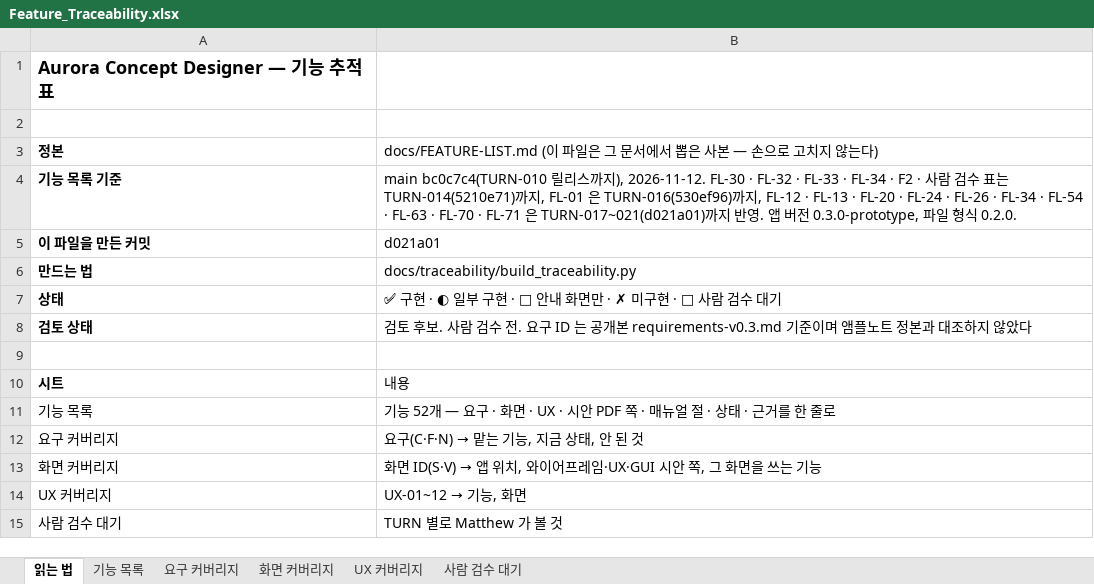
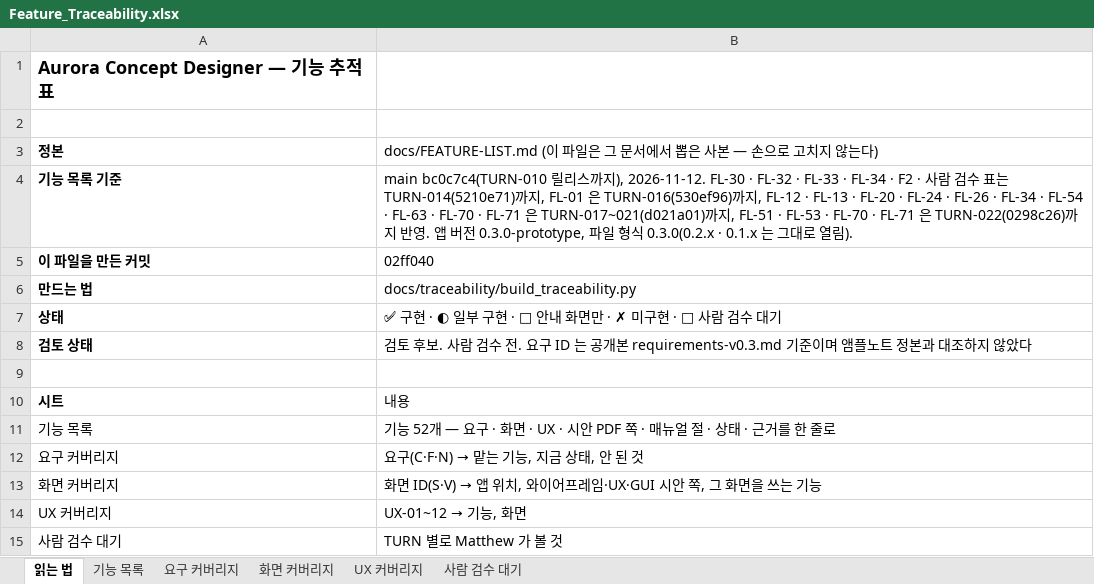
Before and after one commit to kotaeji/EquipCD_G, an Excel workbook: docs/traceability/Feature_Traceability.xlsx, sheet 읽는 법, drawn as a sheet; values as stored, in another font and other column widths than the file's, no borders; the diff names each change by its address in the sheet, - before the commit and + after, or states it on an @@ line.

```diff
--- a/docs/traceability/Feature_Traceability.xlsx (sheet 읽는 법)
+++ b/docs/traceability/Feature_Traceability.xlsx (sheet 읽는 법)
-B4: …까지 반영. 앱 버전 0.3.0-prototype, 파일 형식 0.2.0.
+B4: …까지, FL-51 · FL-53 · FL-70 · FL-71 은 TURN-022(0298c26)까지 반영. 앱 버전 0.3.0-prototype, 파일 형식 0.3.0(0.2.x · 0.1.x 는 그대로 열림).
-B5: d021a01
+B5: 02ff040
```
Also changed, not shown: sheet 기능 목록, sheet 화면 커버리지, sheet 요구 커버리지, sheet 사람 검수 대기, sheet UX 커버리지, 1 other file.
